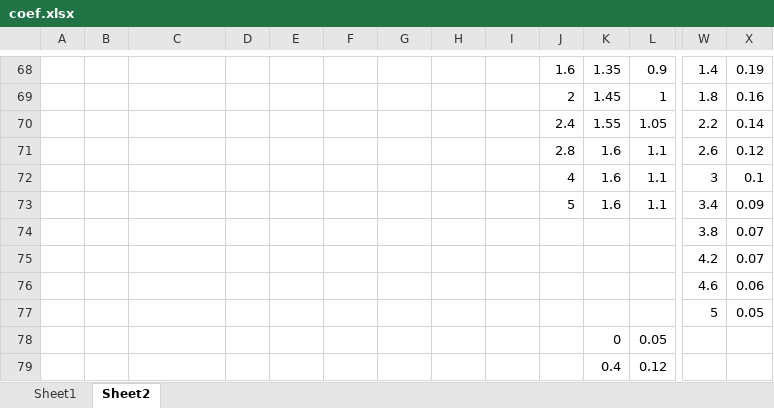
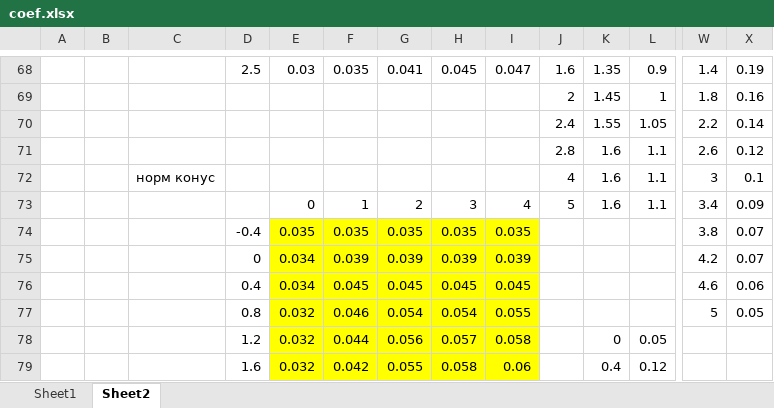
Before and after one commit to VladimirSmetana/Aerodynamics, an Excel workbook: coef.xlsx, sheet Sheet2, drawn as a sheet; only a part is shown, gaps mark what is left out; values as stored, in another font and other column widths than the file's, no borders; charts and pictures not drawn; removed rows and columns are numbered as before the commit, all else as after; rows hold the shown columns only; the diff covers the shown part only; the diff names each change by its address in the sheet, - before the commit and + after, or states it on an @@ line.

```diff
--- a/coef.xlsx (sheet Sheet2)
+++ b/coef.xlsx (sheet Sheet2)
-D68: (empty)
+D68: 2.5
-E68: (empty)
+E68: 0.03
-F68: (empty)
+F68: 0.035
-G68: (empty)
+G68: 0.041
-H68: (empty)
+H68: 0.045
-I68: (empty)
+I68: 0.047
-C72: (empty)
+C72: норм конус
-E73: (empty)
+E73: 0
-F73: (empty)
+F73: 1
-G73: (empty)
+G73: 2
-H73: (empty)
+H73: 3
-I73: (empty)
+I73: 4
-row 74:  |  |  |  |  |  |  |  |  |  |  |  | 3.8 | 0.07
-row 75:  |  |  |  |  |  |  |  |  |  |  |  | 4.2 | 0.07
-row 76:  |  |  |  |  |  |  |  |  |  |  |  | 4.6 | 0.06
-row 77:  |  |  |  |  |  |  |  |  |  |  |  | 5 | 0.05
+row 74:  |  |  | -0.4 | 0.035 | 0.035 | 0.035 | 0.035 | 0.035 |  |  |  | 3.8 | 0.07
+row 75:  |  |  | 0 | 0.034 | 0.039 | 0.039 | 0.039 | 0.039 |  |  |  | 4.2 | 0.07
+row 76:  |  |  | 0.4 | 0.034 | 0.045 | 0.045 | 0.045 | 0.045 |  |  |  | 4.6 | 0.06
+row 77:  |  |  | 0.8 | 0.032 | 0.046 | 0.054 | 0.054 | 0.055 |  |  |  | 5 | 0.05
-D78: (empty)
+D78: 1.2
-E78:E79: (empty)
+E78:E79: 0.032
-E78:I79 fill: none
+E78:I79 fill: #FFFF00
-F78: (empty)
+F78: 0.044
-G78: (empty)
+G78: 0.056
-H78: (empty)
+H78: 0.057
-I78: (empty)
+I78: 0.058
-D79: (empty)
+D79: 1.6
-F79: (empty)
+F79: 0.042
-G79: (empty)
+G79: 0.055
-H79: (empty)
+H79: 0.058
-I79: (empty)
+I79: 0.06
```
Also changed, not shown: 1 added row, 1 removed row, 72 edited cells and cell formats elsewhere in this sheet, sheet Sheet1, charts or pictures.
